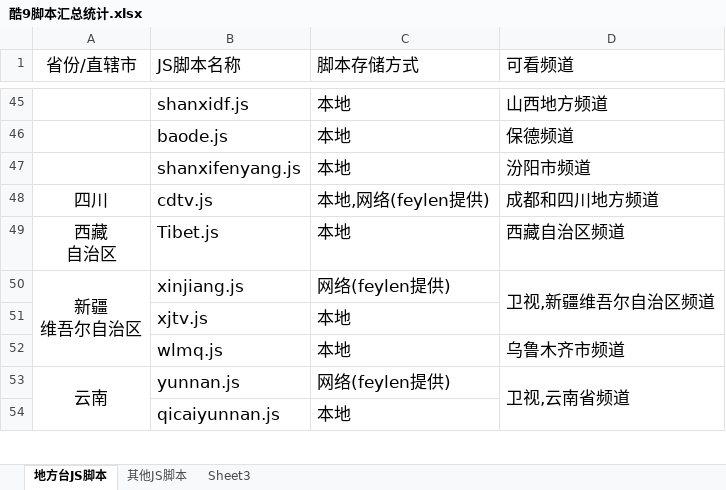
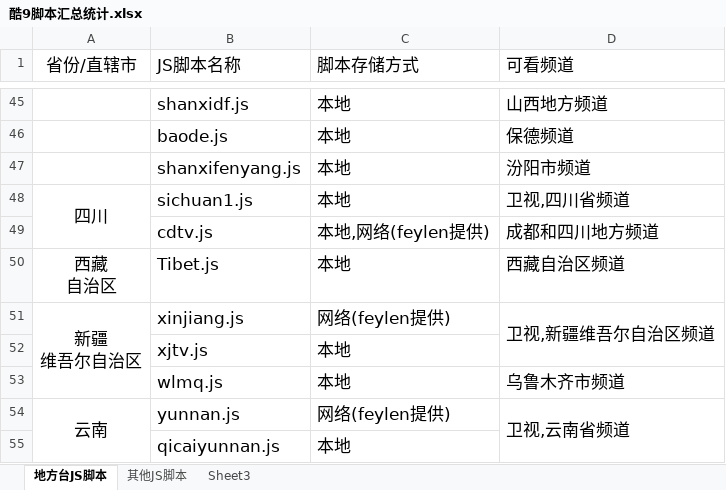
Before and after one commit to Alonso0729/Television, an Excel workbook: 直播源汇总文档/其他文档/酷9脚本汇总统计.xlsx, sheet 地方台JS脚本, drawn as a sheet; only a part is shown, gaps mark what is left out; values as stored, in another font and other column widths than the file's, no borders; addresses are those after the commit; the diff names each change by its address in the sheet, - before the commit and + after, or states it on an @@ line.

```diff
--- a/直播源汇总文档/其他文档/酷9脚本汇总统计.xlsx (sheet 地方台JS脚本)
+++ b/直播源汇总文档/其他文档/酷9脚本汇总统计.xlsx (sheet 地方台JS脚本)
+row 48: 四川 | sichuan1.js | 本地 | 卫视,四川省频道
-A49 (省份/直辖市): 四川
+A49 (省份/直辖市): (empty)
```
Also changed, not shown: 3 other files.
